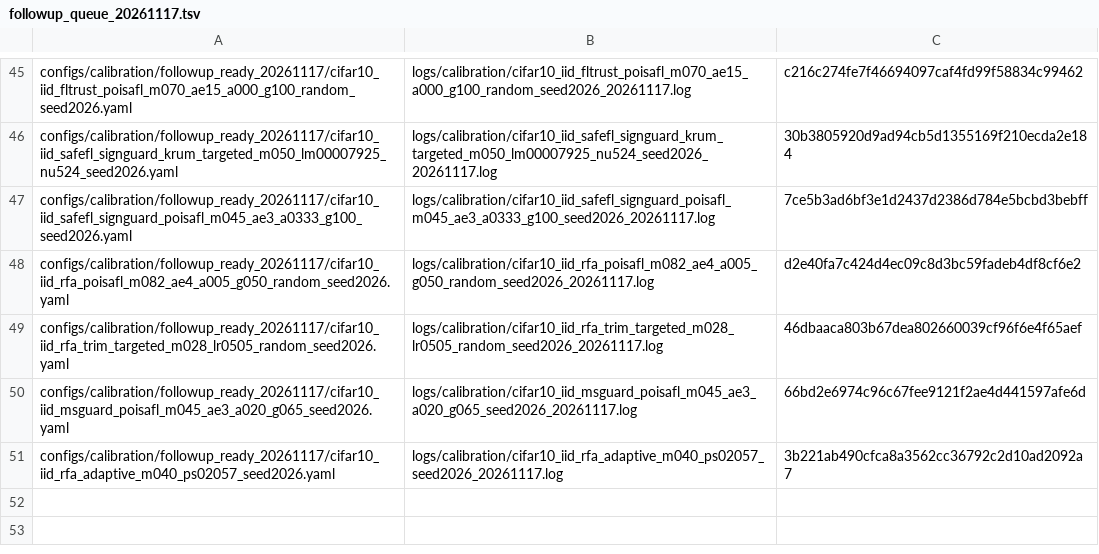
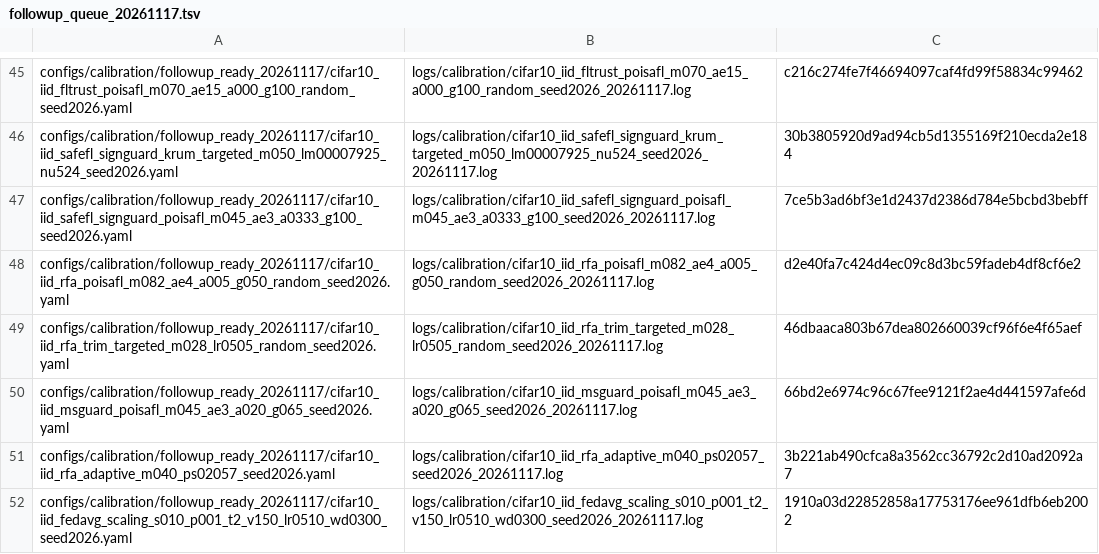
Before and after one commit to Dihaoda/H-FedSA, a TSV file: configs/calibration/followup_queue_20261117.tsv, drawn as a sheet; only a part is shown, gaps mark what is left out; the diff names each change by its address in the sheet, - before the commit and + after, or states it on an @@ line.

Commit message:
queue FedAvg Scaling weight-decay refinement

```diff
--- a/configs/calibration/followup_queue_20261117.tsv
+++ b/configs/calibration/followup_queue_20261117.tsv
+row 52: configs/calibration/followup_ready_20261117/cifar10_iid_fedavg_scaling_s010_p001_t2_v150_lr0510_wd0300_seed2026.yaml | logs/calibration/cifar10_iid_fedavg_scaling_s010_p001_t2_v150_lr0510_wd0300_seed2026_20261117.log | 1910a03d22852858a17753176ee961dfb6eb2002
```
